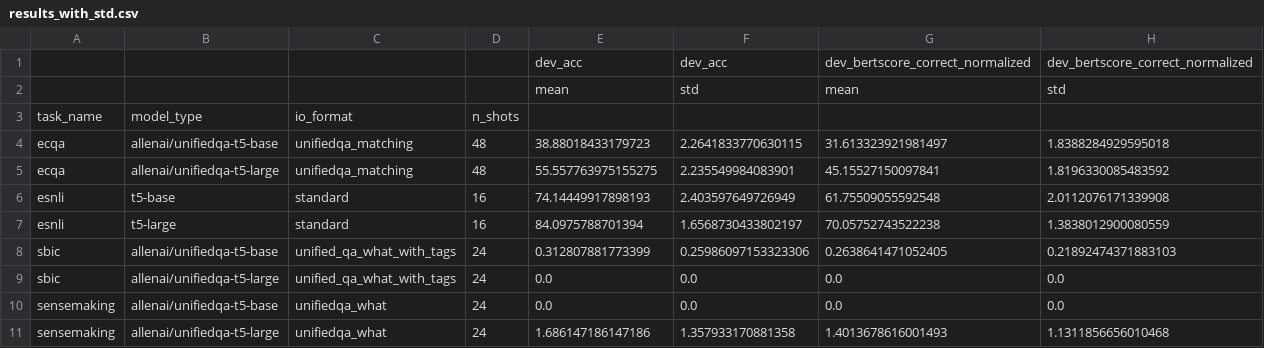
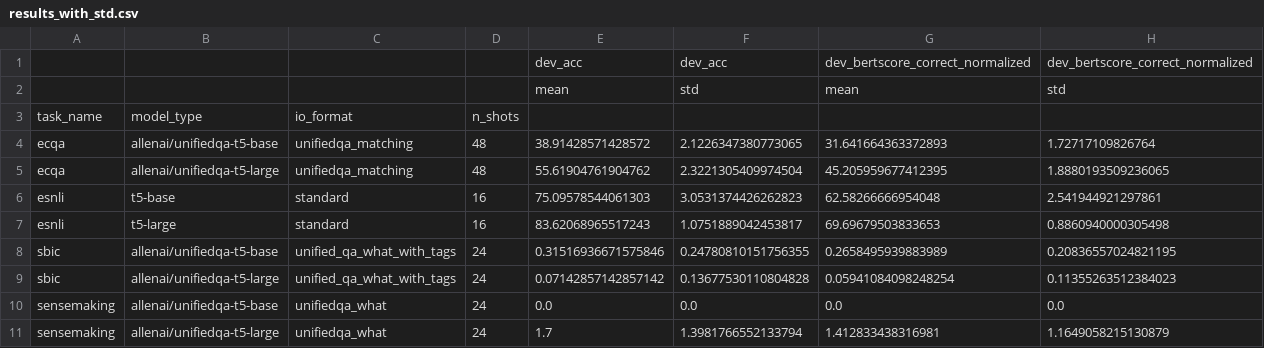
Before and after one commit to SanniM3/predicitons_with_explanations, a CSV file: out_vt40/results_with_std.csv, drawn as a sheet.

Commit message:
vt 40 results for ecqa and comve

```diff
--- a/out_vt40/results_with_std.csv
+++ b/out_vt40/results_with_std.csv
@@ -3,9 +3,9 @@
 task_name,model_type,io_format,n_shots,,,,
-ecqa,allenai/unifiedqa-t5-base,unifiedqa_matching,48,38.88018433179723,2.2641833770630115,31.613323921981497,1.8388284929595018
-ecqa,allenai/unifiedqa-t5-large,unifiedqa_matching,48,55.557763975155275,2.235549984083901,45.15527150097841,1.8196330085483592
-esnli,t5-base,standard,16,74.14449917898193,2.403597649726949,61.75509055592548,2.0112076171339908
-esnli,t5-large,standard,16,84.0975788701394,1.6568730433802197,70.05752743522238,1.3838012900080559
-sbic,allenai/unifiedqa-t5-base,unified_qa_what_with_tags,24,0.312807881773399,0.25986097153323306,0.2638641471052405,0.21892474371883103
-sbic,allenai/unifiedqa-t5-large,unified_qa_what_with_tags,24,0.0,0.0,0.0,0.0
+ecqa,allenai/unifiedqa-t5-base,unifiedqa_matching,48,38.91428571428572,2.1226347380773065,31.641664363372893,1.72717109826764
+ecqa,allenai/unifiedqa-t5-large,unifiedqa_matching,48,55.61904761904762,2.3221305409974504,45.205959677412395,1.8880193509236065
+esnli,t5-base,standard,16,75.09578544061303,3.0531374426262823,62.58266666954048,2.541944921297861
+esnli,t5-large,standard,16,83.62068965517243,1.0751889042453817,69.69679503833653,0.8860940000305498
+sbic,allenai/unifiedqa-t5-base,unified_qa_what_with_tags,24,0.31516936671575846,0.24780810151756355,0.2658495939883989,0.20836557024821195
+sbic,allenai/unifiedqa-t5-large,unified_qa_what_with_tags,24,0.07142857142857142,0.13677530110804828,0.05941084098248254,0.11355263512384023
 sensemaking,allenai/unifiedqa-t5-base,unifiedqa_what,24,0.0,0.0,0.0,0.0
-sensemaking,allenai/unifiedqa-t5-large,unifiedqa_what,24,1.686147186147186,1.357933170881358,1.4013678616001493,1.1311856656010468
+sensemaking,allenai/unifiedqa-t5-large,unifiedqa_what,24,1.7,1.3981766552133794,1.412833438316981,1.1649058215130879
```
Also changed, not shown: out_vt40/results.csv, 1 other file.
